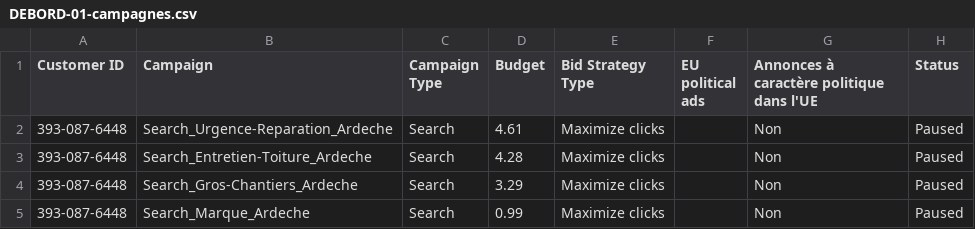
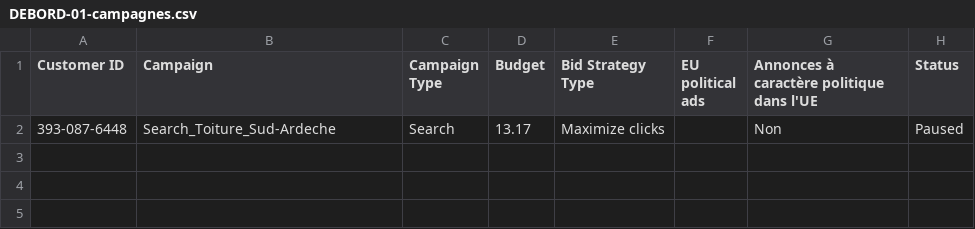
Before and after one commit to netfox-agency/debordrenovation, a CSV file: ads-import/DEBORD-01-campagnes.csv, drawn as a sheet.

```diff
--- a/ads-import/DEBORD-01-campagnes.csv
+++ b/ads-import/DEBORD-01-campagnes.csv
@@ -1,5 +1,2 @@
 Customer ID,Campaign,Campaign Type,Budget,Bid Strategy Type,EU political ads,Annonces à caractère politique dans l'UE,Status
-393-087-6448,Search_Urgence-Reparation_Ardeche,Search,4.61,Maximize clicks,,Non,Paused
-393-087-6448,Search_Entretien-Toiture_Ardeche,Search,4.28,Maximize clicks,,Non,Paused
-393-087-6448,Search_Gros-Chantiers_Ardeche,Search,3.29,Maximize clicks,,Non,Paused
-393-087-6448,Search_Marque_Ardeche,Search,0.99,Maximize clicks,,Non,Paused
+393-087-6448,Search_Toiture_Sud-Ardeche,Search,13.17,Maximize clicks,,Non,Paused
```
Also changed, not shown: ads-import/DEBORD-02-groupes-annonces.csv, ads-import/DEBORD-03-mots-cles.csv, 3 other files.
